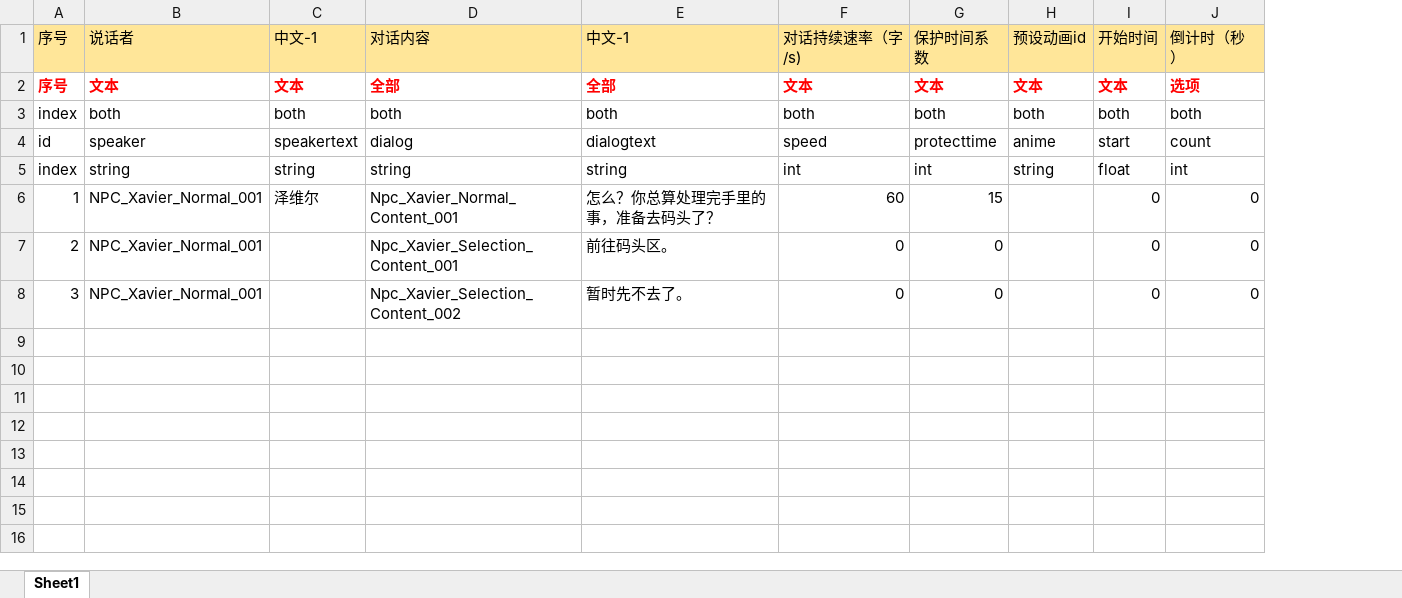
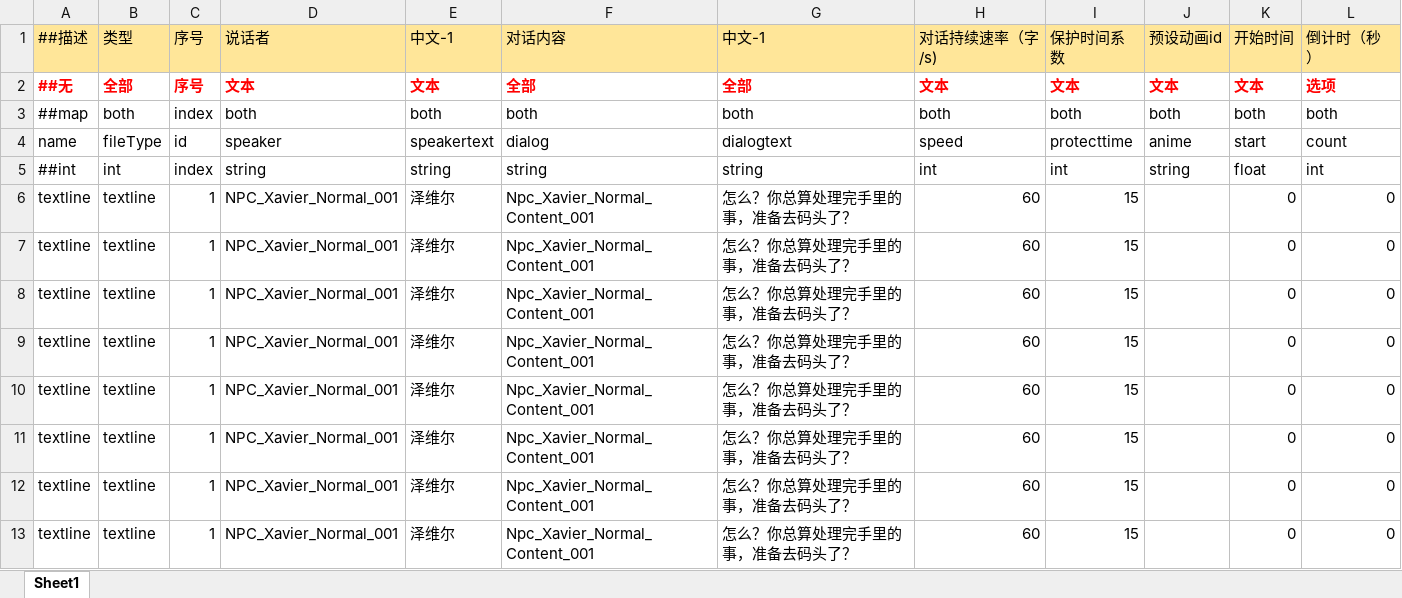
Before and after one commit to A4854/StoryTools, an Excel workbook: StoryTools/example/Go.xlsx, sheet Sheet1, drawn as a sheet; values as stored, in another font and other column widths than the file's, no borders; conditional formats not drawn; removed rows and columns are numbered as before the commit, all else as after; the diff names each change by its address in the sheet, - before the commit and + after, or states it on an @@ line.

```diff
--- a/StoryTools/example/Go.xlsx (sheet Sheet1)
+++ b/StoryTools/example/Go.xlsx (sheet Sheet1)
+column A, rows 1-6: ##描述 | ##无 | ##map | name | ##int | textline
+column B, rows 1-6: 类型 | 全部 | both | fileType | int | textline
-row 7: 2 | NPC_Xavier_Normal_001 |  | Npc_Xavier_Selection_Content_001 | 前往码头区。 | 0 | 0 |  | 0 | 0
-row 8: 3 | NPC_Xavier_Normal_001 |  | Npc_Xavier_Selection_Content_002 | 暂时先不去了。 | 0 | 0 |  | 0 | 0
+row 7: textline | textline | 1 | NPC_Xavier_Normal_001 | 泽维尔 | Npc_Xavier_Normal_Content_001 | 怎么？你总算处理完手里的事，准备去码头了？ | 60 | 15 |  | 0 | 0
+row 8: textline | textline | 1 | NPC_Xavier_Normal_001 | 泽维尔 | Npc_Xavier_Normal_Content_001 | 怎么？你总算处理完手里的事，准备去码头了？ | 60 | 15 |  | 0 | 0
+row 9: textline | textline | 1 | NPC_Xavier_Normal_001 | 泽维尔 | Npc_Xavier_Normal_Content_001 | 怎么？你总算处理完手里的事，准备去码头了？ | 60 | 15 |  | 0 | 0
+row 10: textline | textline | 1 | NPC_Xavier_Normal_001 | 泽维尔 | Npc_Xavier_Normal_Content_001 | 怎么？你总算处理完手里的事，准备去码头了？ | 60 | 15 |  | 0 | 0
+row 11: textline | textline | 1 | NPC_Xavier_Normal_001 | 泽维尔 | Npc_Xavier_Normal_Content_001 | 怎么？你总算处理完手里的事，准备去码头了？ | 60 | 15 |  | 0 | 0
+row 12: textline | textline | 1 | NPC_Xavier_Normal_001 | 泽维尔 | Npc_Xavier_Normal_Content_001 | 怎么？你总算处理完手里的事，准备去码头了？ | 60 | 15 |  | 0 | 0
+row 13: textline | textline | 1 | NPC_Xavier_Normal_001 | 泽维尔 | Npc_Xavier_Normal_Content_001 | 怎么？你总算处理完手里的事，准备去码头了？ | 60 | 15 |  | 0 | 0
```
Also changed, not shown: StoryTools/example/总表.xlsm, 30 other files.
